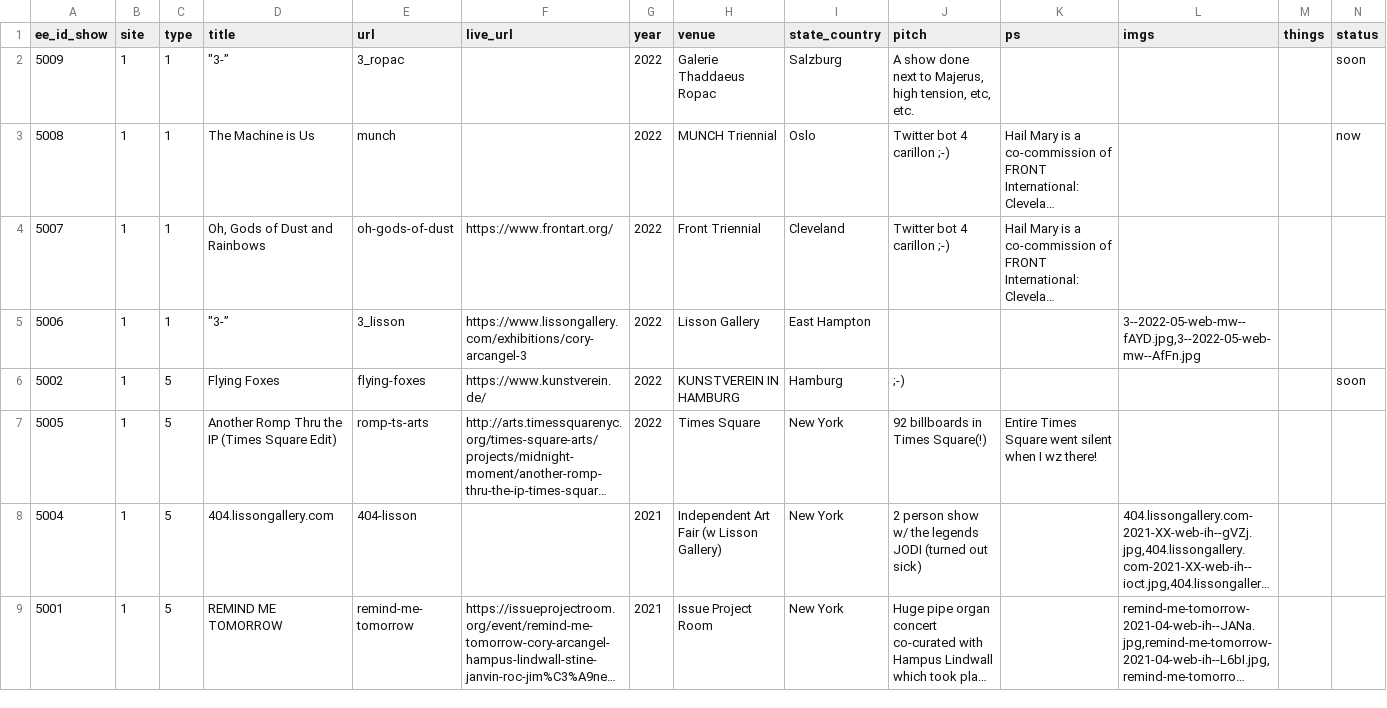
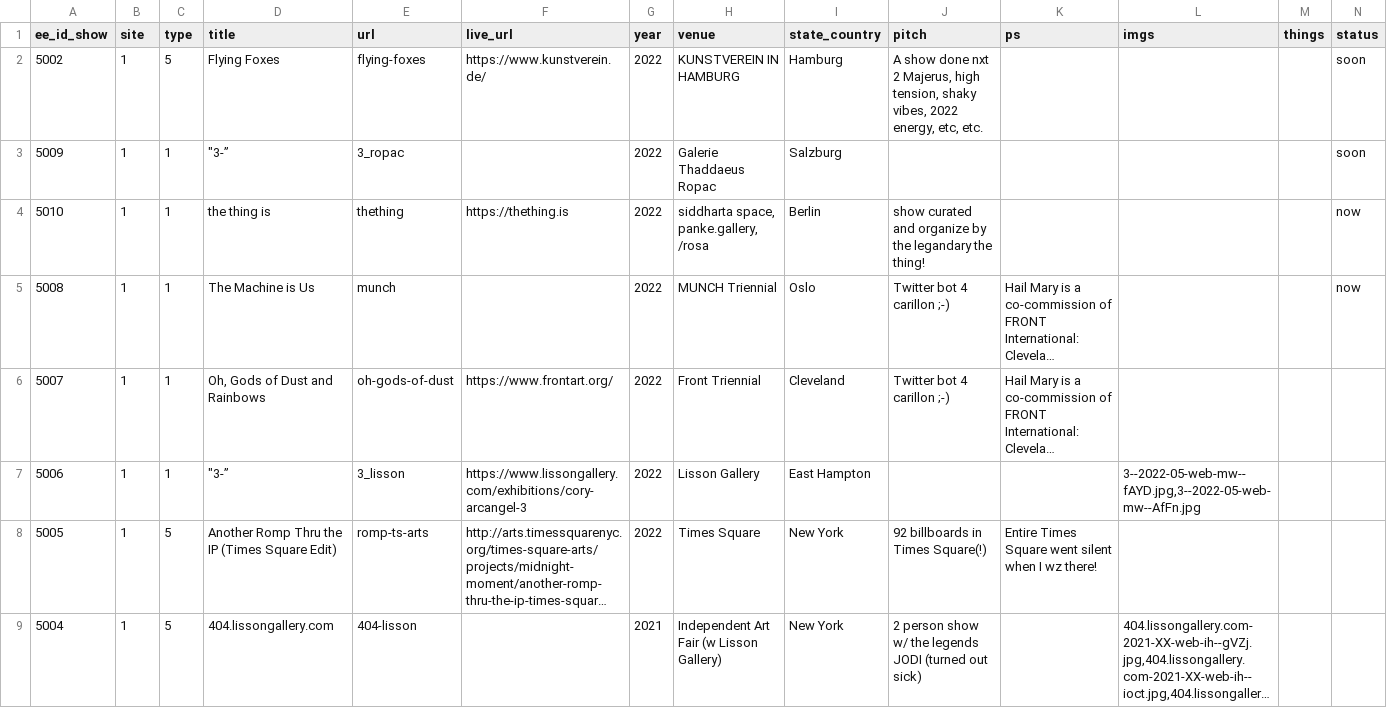
Before and after one commit to coryarcangel/coryarcangel.com, a CSV file: _data/shows.csv, drawn as a sheet; only a part is shown; the shorter side is filled out with more unchanged rows; long unchanged cells end in …; removed rows and columns are numbered as before the commit, all else as after; the diff names each change by its address in the sheet, - before the commit and + after, or states it on an @@ line.

Commit message:
Shows order, and various Things update.

```diff
--- a/_data/shows.csv
+++ b/_data/shows.csv
+row 2: 5002 | 1 | 5 | Flying Foxes | flying-foxes | https://www.kunstverein.de/ | 2022 | KUNSTVEREIN IN HAMBURG | Hamburg | A show done nxt 2 Majerus, high tension, shaky vibes, 2022 energy, etc, etc. |  |  |  | soon
-J3 (pitch): A show done next to Majerus, high tension, etc, etc.
+J3 (pitch): (empty)
+row 4: 5010 | 1 | 1 | the thing is | thething | https://thething.is | 2022 | siddharta space, panke.gallery, /rosa | Berlin | show curated and organize by the legandary the thing! |  |  |  | now
-row 6: 5002 | 1 | 5 | Flying Foxes | flying-foxes | https://www.kunstverein.de/ | 2022 | KUNSTVEREIN IN HAMBURG | Hamburg | ;-) |  |  |  | soon
```
Also changed, not shown: _data/things.csv, _data/thingsXshows.csv, 10 other files.
